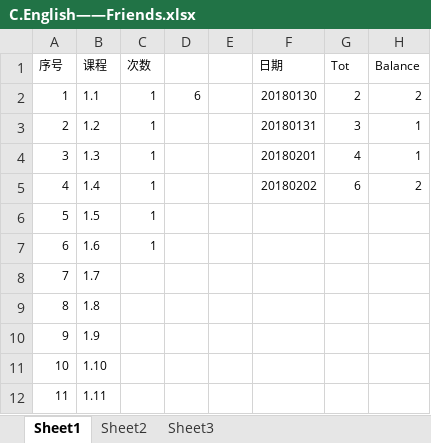
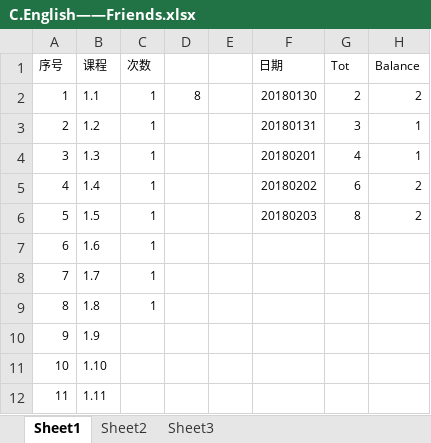
Before and after one commit to Jimmy419/Career, an Excel workbook: 做事 Doing/C.English——Friends.xlsx, sheet Sheet1, drawn as a sheet; only a part is shown; values as stored, in another font and other column widths than the file's, no borders; charts and pictures not drawn; the diff names each change by its address in the sheet, - before the commit and + after, or states it on an @@ line.

```diff
--- a/做事 Doing/C.English——Friends.xlsx (sheet Sheet1)
+++ b/做事 Doing/C.English——Friends.xlsx (sheet Sheet1)
-D2: 6
+D2: 8
-F6 (日期): (empty)
+F6 (日期): 20180203
-G6 (Tot): (empty)
+G6 (Tot): 8
-H6 (Balance): (empty)
+H6 (Balance): 2
-C8:C9 (次数): (empty)
+C8:C9 (次数): 1
```
Also changed, not shown: charts or pictures, 做事 Doing/A.Habits.xlsx, 做事 Doing/B.Wealth——Total assets.xlsx, 2 other files.
